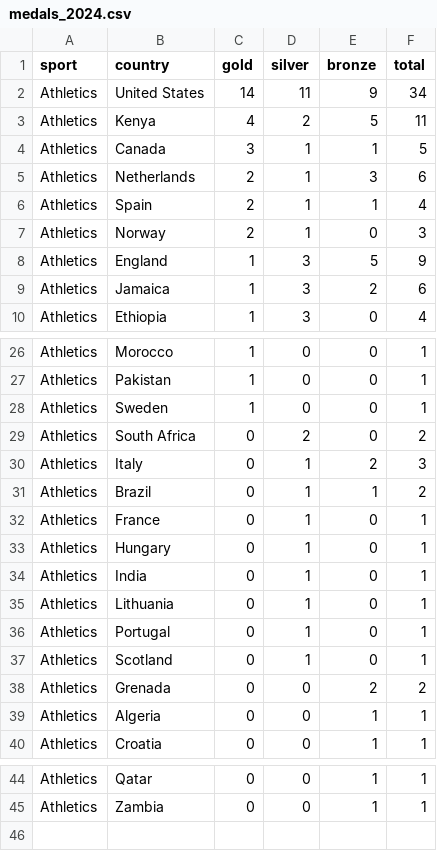
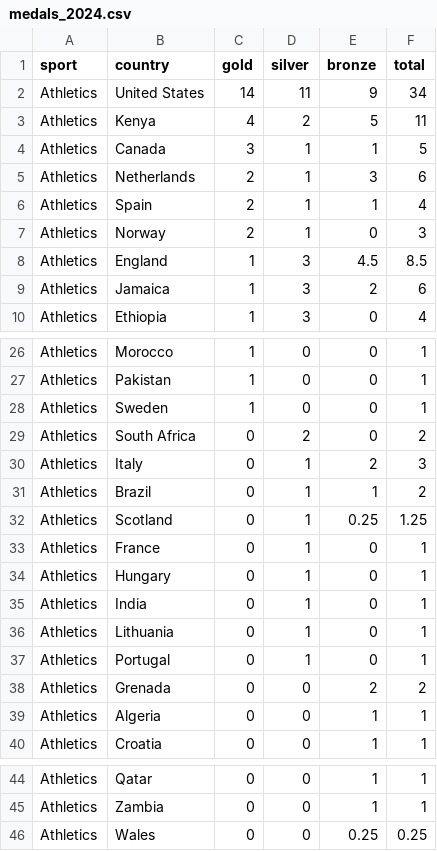
Before and after one commit to samiaden2005/RSS-Competition, a CSV file: data/olympics/medals_2024.csv, drawn as a sheet; only a part is shown, gaps mark what is left out.

```diff
--- a/data/olympics/medals_2024.csv
+++ b/data/olympics/medals_2024.csv
@@ -7,3 +7,3 @@ Athletics,Spain,2,1,1,4
 Athletics,Norway,2,1,0,3
-Athletics,England,1,3,5,9
+Athletics,England,1,3,4.5,8.5
 Athletics,Jamaica,1,3,2,6
@@ -31,2 +31,3 @@ Athletics,Italy,0,1,2,3
 Athletics,Brazil,0,1,1,2
+Athletics,Scotland,0,1,0.25,1.25
 Athletics,France,0,1,0,1
@@ -36,3 +37,2 @@ Athletics,Lithuania,0,1,0,1
 Athletics,Portugal,0,1,0,1
-Athletics,Scotland,0,1,0,1
 Athletics,Grenada,0,0,2,2
@@ -45 +45,2 @@ Athletics,Qatar,0,0,1,1
 Athletics,Zambia,0,0,1,1
+Athletics,Wales,0,0,0.25,0.25
```
Also changed, not shown: data/olympics/gb_apportionment_2020.csv, data/olympics/gb_apportionment_2024.csv, 17 other files.
